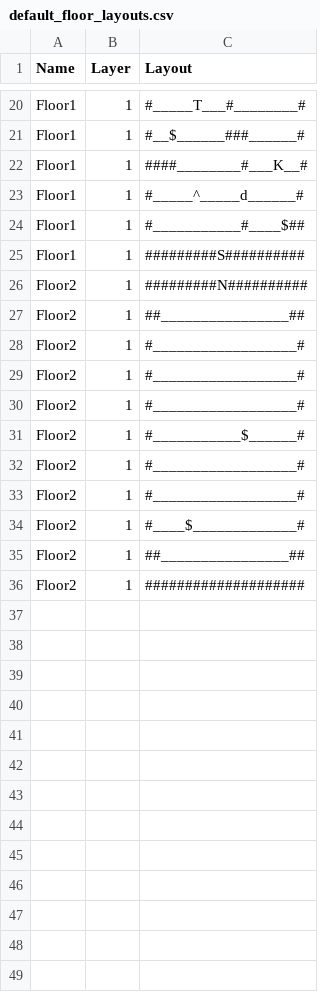
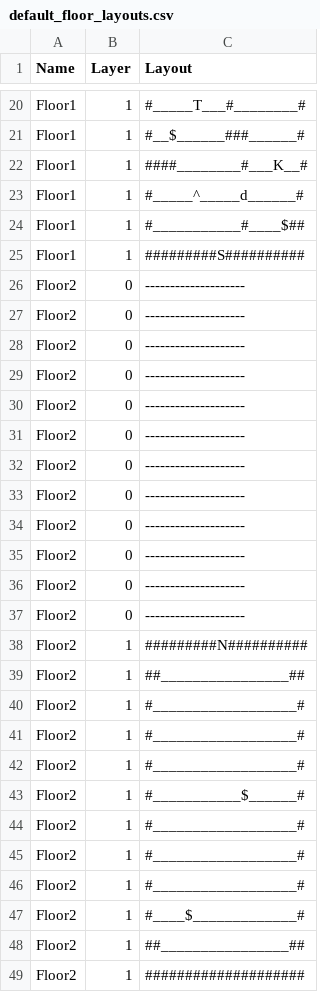
Before and after one commit to kwoolter/ZeldaQuest, a CSV file: model/data/default_floor_layouts.csv, drawn as a sheet; only a part is shown, gaps mark what is left out.

Commit message:
added layer

```diff
--- a/model/data/default_floor_layouts.csv
+++ b/model/data/default_floor_layouts.csv
@@ -25,2 +25,14 @@ Floor1,1,#___________#____$##
 Floor1,1,#########S##########
+Floor2,0,--------------------
+Floor2,0,--------------------
+Floor2,0,--------------------
+Floor2,0,--------------------
+Floor2,0,--------------------
+Floor2,0,--------------------
+Floor2,0,--------------------
+Floor2,0,--------------------
+Floor2,0,--------------------
+Floor2,0,--------------------
+Floor2,0,--------------------
+Floor2,0,--------------------
 Floor2,1,#########N##########
@@ -31,2 +43,3 @@ Floor2,1,#__________________#
 Floor2,1,#___________$______#
+Floor2,1,#__________________#
 Floor2,1,#__________________#
```
